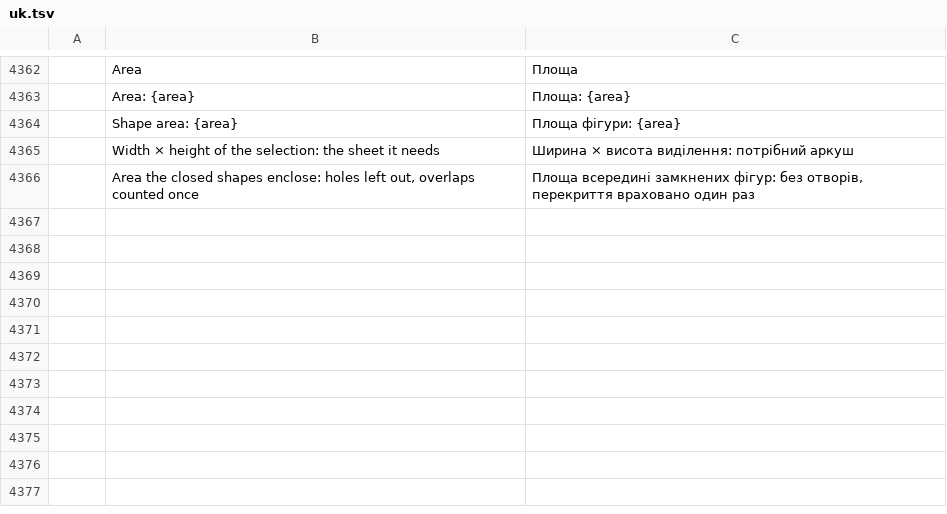
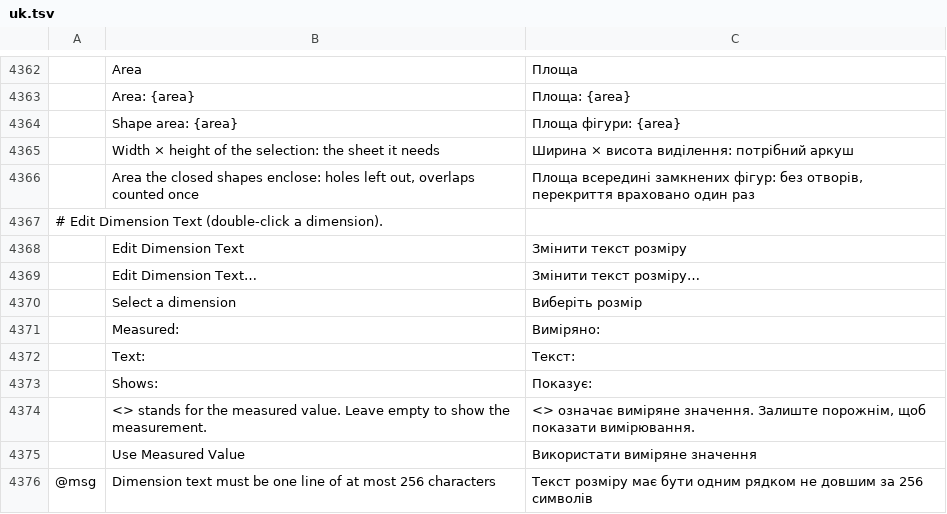
Before and after one commit to lewandowskit/vectorcraft, a TSV file: crates/ui-egui/src/i18n/uk.tsv, drawn as a sheet; only a part is shown, gaps mark what is left out; the diff names each change by its address in the sheet, - before the commit and + after, or states it on an @@ line.

```diff
--- a/crates/ui-egui/src/i18n/uk.tsv
+++ b/crates/ui-egui/src/i18n/uk.tsv
+row 4367: # Edit Dimension Text (double-click a dimension).
+row 4368:  | Edit Dimension Text | Змінити текст розміру
+row 4369:  | Edit Dimension Text… | Змінити текст розміру…
+row 4370:  | Select a dimension | Виберіть розмір
+row 4371:  | Measured: | Виміряно:
+row 4372:  | Text: | Текст:
+row 4373:  | Shows: | Показує:
+row 4374:  | <> stands for the measured value. Leave empty to show the measurement. | <> означає виміряне значення. Залиште порожнім, щоб показати вимірювання.
+row 4375:  | Use Measured Value | Використати виміряне значення
+row 4376: @msg | Dimension text must be one line of at most 256 characters | Текст розміру має бути одним рядком не довшим за 256 символів
```
Also changed, not shown: crates/ui-egui/src/i18n/de.tsv, crates/ui-egui/src/i18n/hu.tsv, 20 other files.
